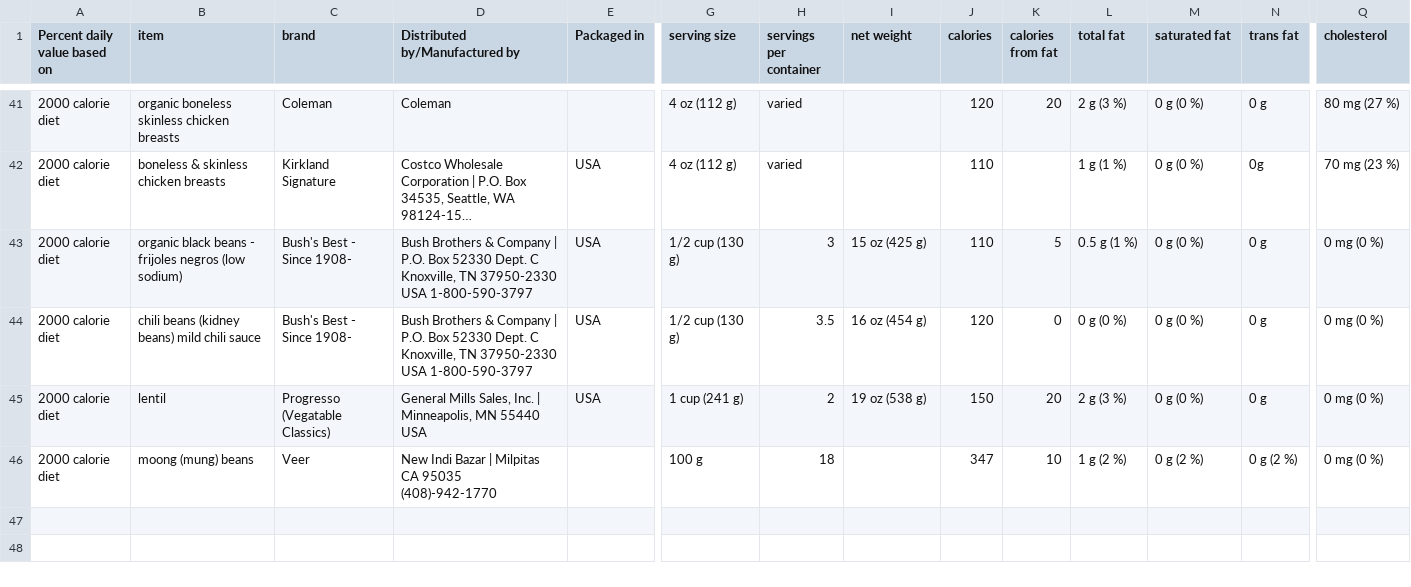
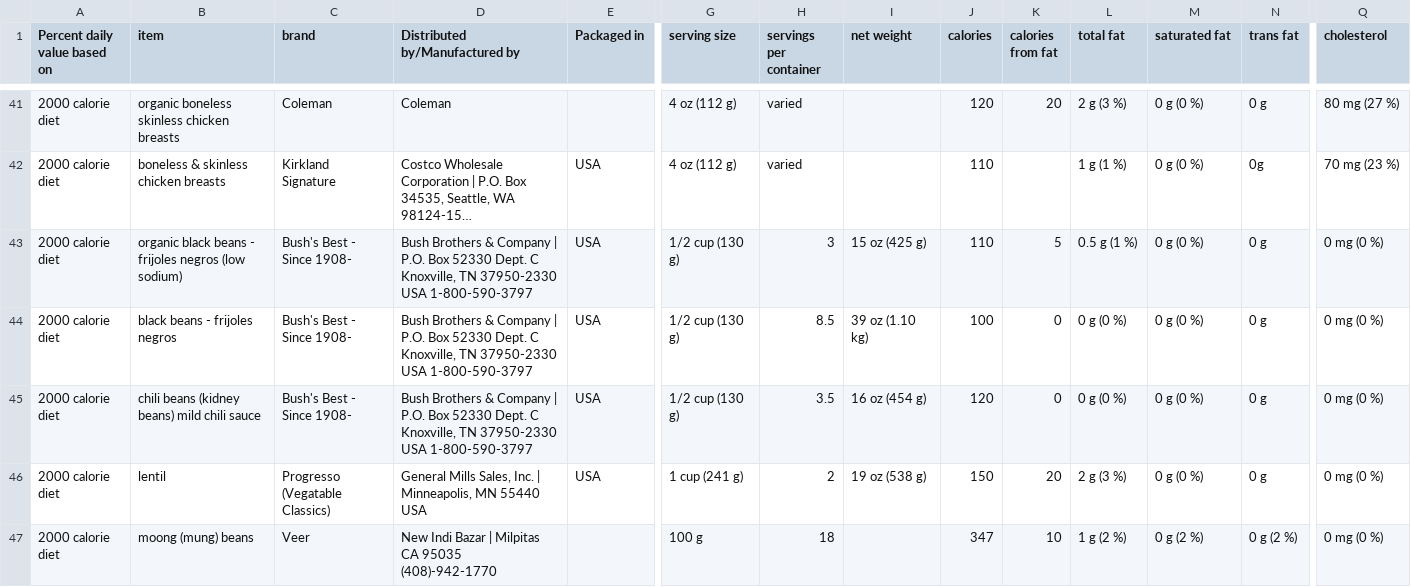
Before and after one commit to Shail-Shouryya/data, a CSV file: nutritionFacts.csv, drawn as a sheet; only a part is shown, gaps mark what is left out; long unchanged cells end in …; rows hold the shown columns only; the diff names each change by its address in the sheet, - before the commit and + after, or states it on an @@ line.

Commit message:
black beans - frijoles negros

```diff
--- a/nutritionFacts.csv
+++ b/nutritionFacts.csv
+row 44: 2000 calorie diet | black beans - frijoles negros | Bush's Best - Since 1908- | Bush Brothers & Company | P.O. Box 52330 Dept. C Knoxville, TN 37950-2330 USA 1-800-590-3797 | USA | 1/2 cup (130 g) | 8.5 | 39 oz (1.10 kg) | 100 | 0 | 0 g (0 %) | 0 g (0 %) | 0 g | 0 mg (0 %)
```
